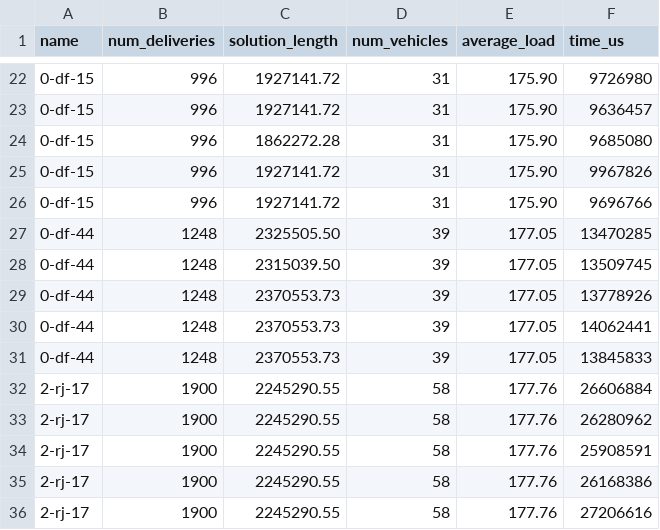
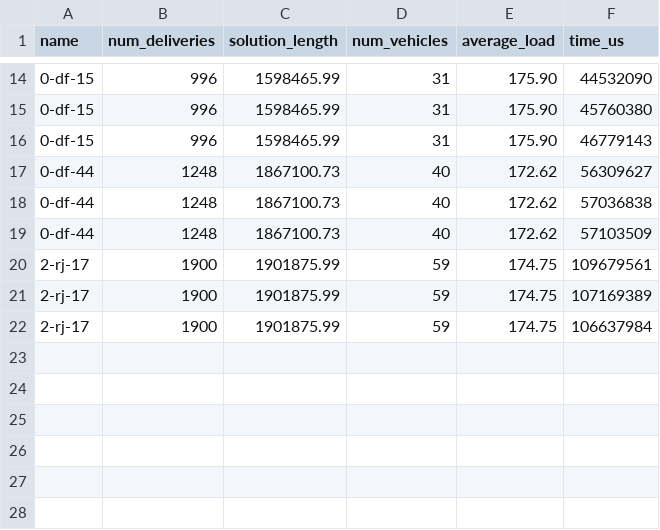
Before and after one commit to LeKinaSa/edaa-vrp, a CSV file: data/cvrp-benchmarks/sa_analysis.csv, drawn as a sheet; only a part is shown, gaps mark what is left out; the diff covers the shown part only.

```diff
--- a/data/cvrp-benchmarks/sa_analysis.csv
+++ b/data/cvrp-benchmarks/sa_analysis.csv
@@ -22,15 +14,9 @@ name,num_deliveries,solution_length,num_vehicles,average_load,time_us
-0-df-15,996,1927141.72,31,175.90,9726980
-0-df-15,996,1927141.72,31,175.90,9636457
-0-df-15,996,1862272.28,31,175.90,9685080
-0-df-15,996,1927141.72,31,175.90,9967826
-0-df-15,996,1927141.72,31,175.90,9696766
-0-df-44,1248,2325505.50,39,177.05,13470285
-0-df-44,1248,2315039.50,39,177.05,13509745
-0-df-44,1248,2370553.73,39,177.05,13778926
-0-df-44,1248,2370553.73,39,177.05,14062441
-0-df-44,1248,2370553.73,39,177.05,13845833
-2-rj-17,1900,2245290.55,58,177.76,26606884
-2-rj-17,1900,2245290.55,58,177.76,26280962
-2-rj-17,1900,2245290.55,58,177.76,25908591
-2-rj-17,1900,2245290.55,58,177.76,26168386
-2-rj-17,1900,2245290.55,58,177.76,27206616
+0-df-15,996,1598465.99,31,175.90,44532090
+0-df-15,996,1598465.99,31,175.90,45760380
+0-df-15,996,1598465.99,31,175.90,46779143
+0-df-44,1248,1867100.73,40,172.62,56309627
+0-df-44,1248,1867100.73,40,172.62,57036838
+0-df-44,1248,1867100.73,40,172.62,57103509
+2-rj-17,1900,1901875.99,59,174.75,109679561
+2-rj-17,1900,1901875.99,59,174.75,107169389
+2-rj-17,1900,1901875.99,59,174.75,106637984
```
Also changed, not shown: 8 removed rows and 30 edited cells elsewhere in this file, data/cvrp-benchmarks/sa_clarke_wright.csv, data/cvrp-benchmarks/sa_greedy.csv, 1 other file.
